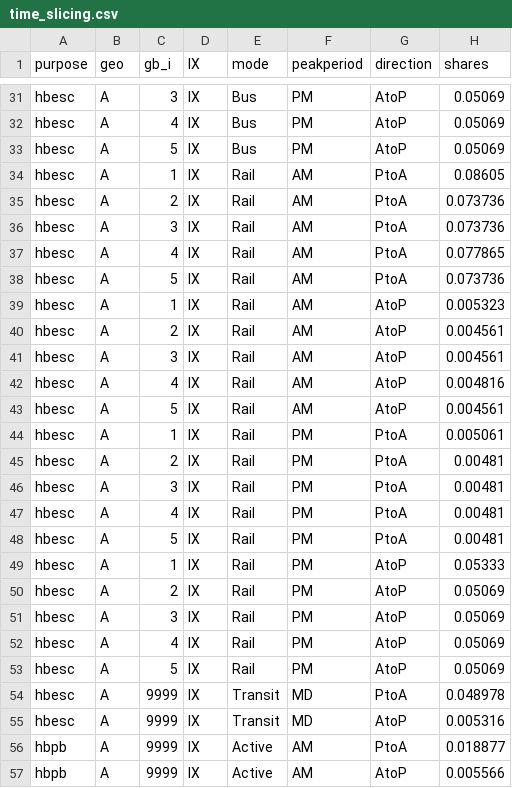
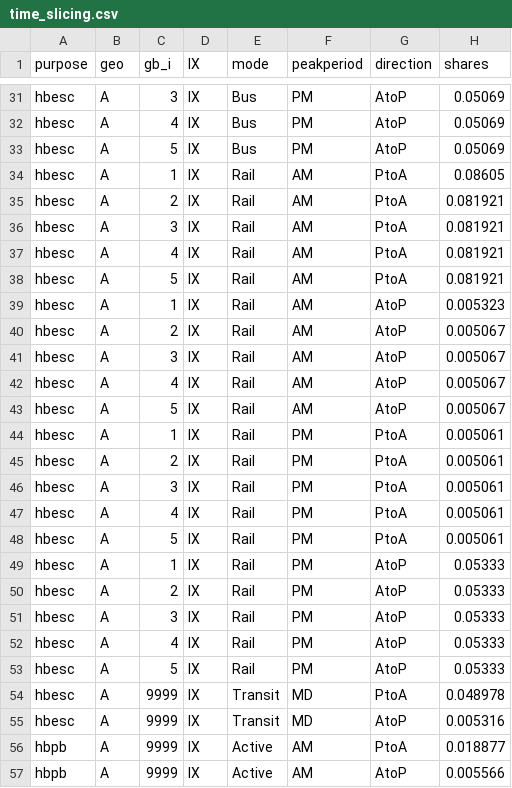
Before and after one commit to KristinaKwong/r2uPhase2, a CSV file: RTM/BaseNetworks/Inputs/time_slicing.csv, drawn as a sheet; only a part is shown, gaps mark what is left out; the diff covers the shown part only.

```diff
--- a/RTM/BaseNetworks/Inputs/time_slicing.csv
+++ b/RTM/BaseNetworks/Inputs/time_slicing.csv
@@ -34,21 +34,21 @@ hbesc,A,5,IX,Bus,PM,AtoP,0.05069
 hbesc,A,1,IX,Rail,AM,PtoA,0.08605
-hbesc,A,2,IX,Rail,AM,PtoA,0.073736
-hbesc,A,3,IX,Rail,AM,PtoA,0.073736
-hbesc,A,4,IX,Rail,AM,PtoA,0.077865
-hbesc,A,5,IX,Rail,AM,PtoA,0.073736
+hbesc,A,2,IX,Rail,AM,PtoA,0.081921
+hbesc,A,3,IX,Rail,AM,PtoA,0.081921
+hbesc,A,4,IX,Rail,AM,PtoA,0.081921
+hbesc,A,5,IX,Rail,AM,PtoA,0.081921
 hbesc,A,1,IX,Rail,AM,AtoP,0.005323
-hbesc,A,2,IX,Rail,AM,AtoP,0.004561
-hbesc,A,3,IX,Rail,AM,AtoP,0.004561
-hbesc,A,4,IX,Rail,AM,AtoP,0.004816
-hbesc,A,5,IX,Rail,AM,AtoP,0.004561
+hbesc,A,2,IX,Rail,AM,AtoP,0.005067
+hbesc,A,3,IX,Rail,AM,AtoP,0.005067
+hbesc,A,4,IX,Rail,AM,AtoP,0.005067
+hbesc,A,5,IX,Rail,AM,AtoP,0.005067
 hbesc,A,1,IX,Rail,PM,PtoA,0.005061
-hbesc,A,2,IX,Rail,PM,PtoA,0.00481
-hbesc,A,3,IX,Rail,PM,PtoA,0.00481
-hbesc,A,4,IX,Rail,PM,PtoA,0.00481
-hbesc,A,5,IX,Rail,PM,PtoA,0.00481
+hbesc,A,2,IX,Rail,PM,PtoA,0.005061
+hbesc,A,3,IX,Rail,PM,PtoA,0.005061
+hbesc,A,4,IX,Rail,PM,PtoA,0.005061
+hbesc,A,5,IX,Rail,PM,PtoA,0.005061
 hbesc,A,1,IX,Rail,PM,AtoP,0.05333
-hbesc,A,2,IX,Rail,PM,AtoP,0.05069
-hbesc,A,3,IX,Rail,PM,AtoP,0.05069
-hbesc,A,4,IX,Rail,PM,AtoP,0.05069
-hbesc,A,5,IX,Rail,PM,AtoP,0.05069
+hbesc,A,2,IX,Rail,PM,AtoP,0.05333
+hbesc,A,3,IX,Rail,PM,AtoP,0.05333
+hbesc,A,4,IX,Rail,PM,AtoP,0.05333
+hbesc,A,5,IX,Rail,PM,AtoP,0.05333
 hbesc,A,9999,IX,Transit,MD,PtoA,0.048978
```
Also changed, not shown: 108 edited cells elsewhere in this file.
